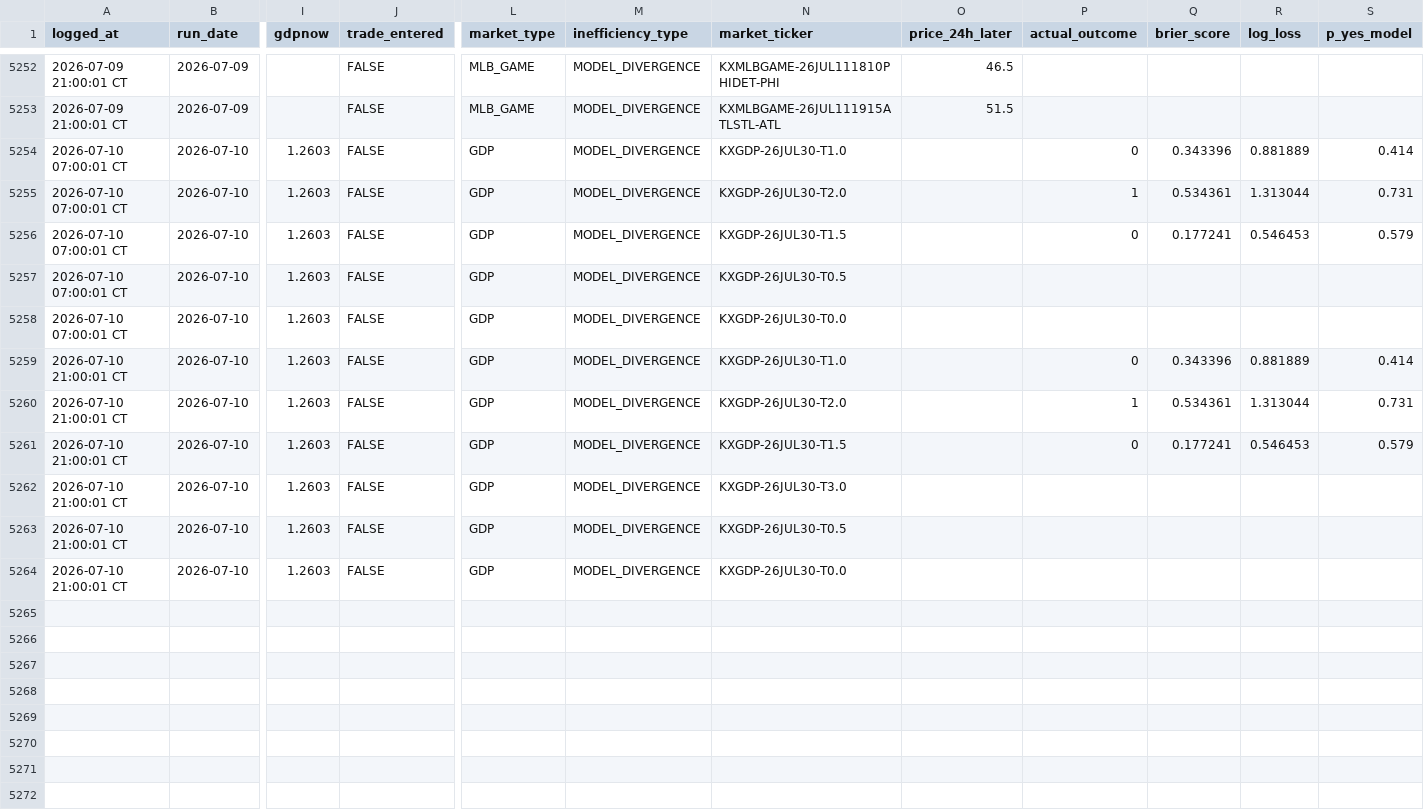
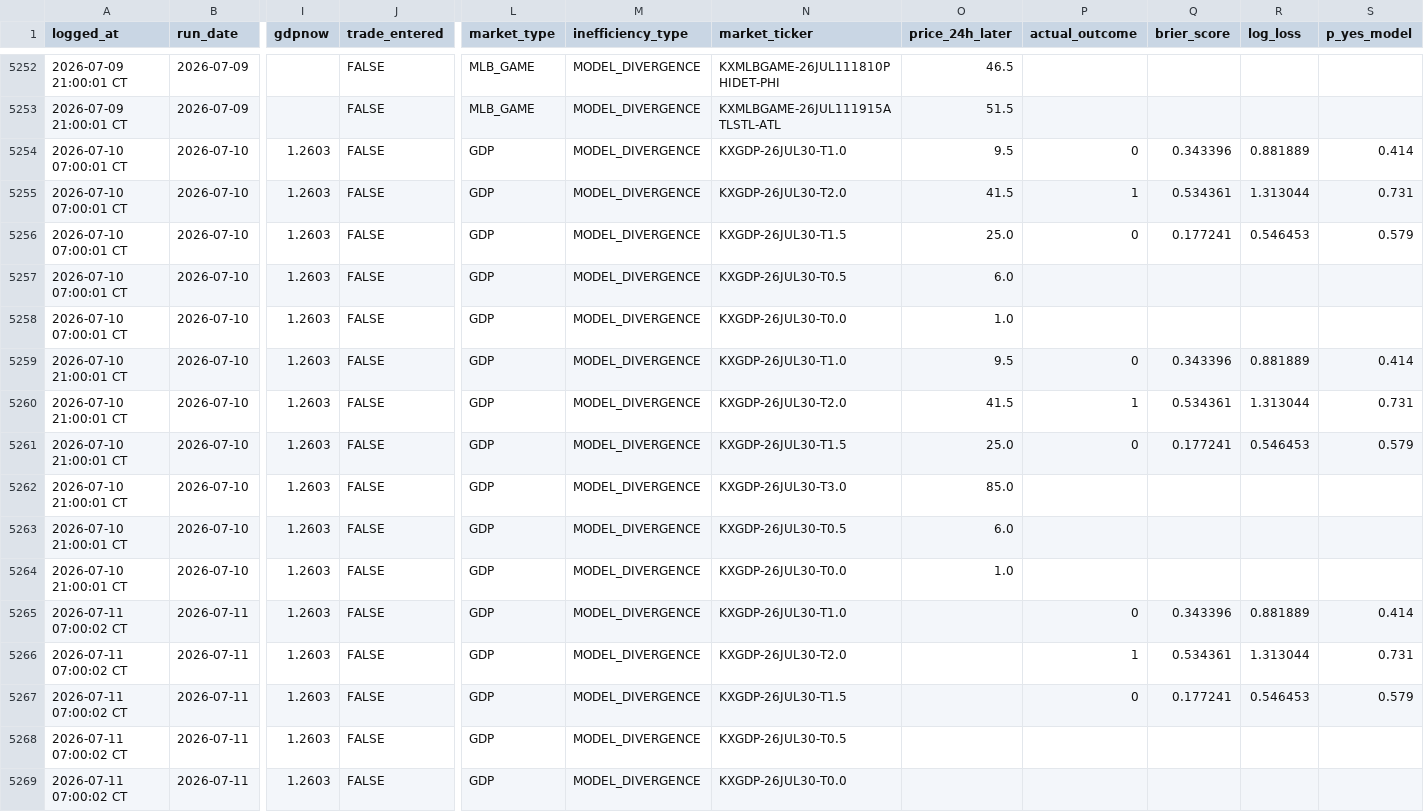
Before and after one commit to logain1964/KalshiBot-Dashboard, a CSV file: signals_log.csv, drawn as a sheet; only a part is shown, gaps mark what is left out; rows hold the shown columns only; the diff names each change by its address in the sheet, - before the commit and + after, or states it on an @@ line.

```diff
--- a/signals_log.csv
+++ b/signals_log.csv
-O5254 (price_24h_later): (empty)
+O5254 (price_24h_later): 9.5
-O5255 (price_24h_later): (empty)
+O5255 (price_24h_later): 41.5
-O5256 (price_24h_later): (empty)
+O5256 (price_24h_later): 25.0
-O5257 (price_24h_later): (empty)
+O5257 (price_24h_later): 6.0
-O5258 (price_24h_later): (empty)
+O5258 (price_24h_later): 1.0
-O5259 (price_24h_later): (empty)
+O5259 (price_24h_later): 9.5
-O5260 (price_24h_later): (empty)
+O5260 (price_24h_later): 41.5
-O5261 (price_24h_later): (empty)
+O5261 (price_24h_later): 25.0
-O5262 (price_24h_later): (empty)
+O5262 (price_24h_later): 85.0
-O5263 (price_24h_later): (empty)
+O5263 (price_24h_later): 6.0
-O5264 (price_24h_later): (empty)
+O5264 (price_24h_later): 1.0
+row 5265: 2026-07-11 07:00:02 CT | 2026-07-11 | 1.2603 | FALSE | GDP | MODEL_DIVERGENCE | KXGDP-26JUL30-T1.0 |  | 0 | 0.343396 | 0.881889 | 0.414
+row 5266: 2026-07-11 07:00:02 CT | 2026-07-11 | 1.2603 | FALSE | GDP | MODEL_DIVERGENCE | KXGDP-26JUL30-T2.0 |  | 1 | 0.534361 | 1.313044 | 0.731
+row 5267: 2026-07-11 07:00:02 CT | 2026-07-11 | 1.2603 | FALSE | GDP | MODEL_DIVERGENCE | KXGDP-26JUL30-T1.5 |  | 0 | 0.177241 | 0.546453 | 0.579
+row 5268: 2026-07-11 07:00:02 CT | 2026-07-11 | 1.2603 | FALSE | GDP | MODEL_DIVERGENCE | KXGDP-26JUL30-T0.5
+row 5269: 2026-07-11 07:00:02 CT | 2026-07-11 | 1.2603 | FALSE | GDP | MODEL_DIVERGENCE | KXGDP-26JUL30-T0.0
```
Also changed, not shown: 3 other files.
